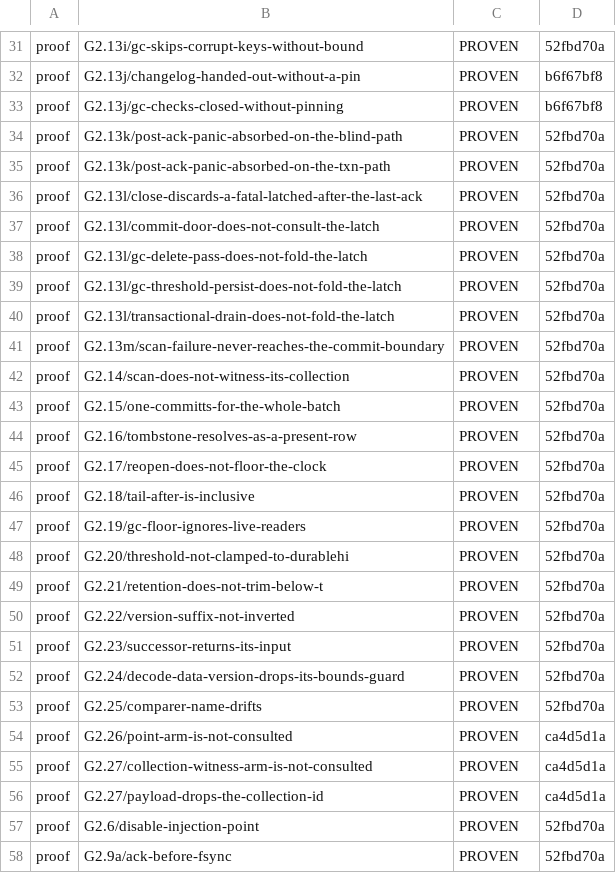
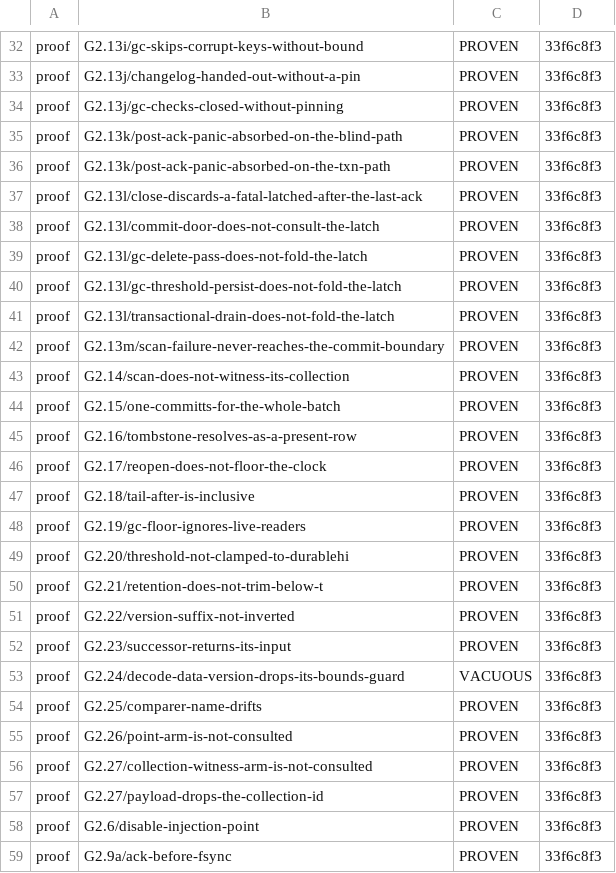
Before and after one commit to anzellai/sky, a TSV file: docs/bluedb/gate-state.tsv, drawn as a sheet; only a part is shown, gaps mark what is left out; addresses are those after the commit; the diff covers the shown part only; the diff names each change by its address in the sheet, - before the commit and + after, or states it on an @@ line.

Commit message:
chore(bluedb-v2): re-derive every proof on a clean tree — 55 PROVEN, 1 VACUOUS
First full --verify-mutations on a quiet tree since the round-4 remediation
began. It cleared all 49 gate-body decays M3's new mechanism reported, and left
exactly one real finding: G2.24/decode-data-version-drops-its-bounds-guard is
VACUOUS — the patch applies and the gate does not go red, so a gate claiming to
detect a missing bounds guard does not detect it.

```diff
--- a/docs/bluedb/gate-state.tsv
+++ b/docs/bluedb/gate-state.tsv
-D32: 52fbd70a
+D32: 33f6c8f3
-D33:D34: b6f67bf8
+D33:D34: 33f6c8f3
-D35:D54: 52fbd70a
+D35:D54: 33f6c8f3
-C53: PROVEN
+C53: VACUOUS
-D55:D57: ca4d5d1a
+D55:D57: 33f6c8f3
-D58:D59: 52fbd70a
+D58:D59: 33f6c8f3
```
Also changed, not shown: 1 added row and 29 edited cells elsewhere in this file, 35 other files.
